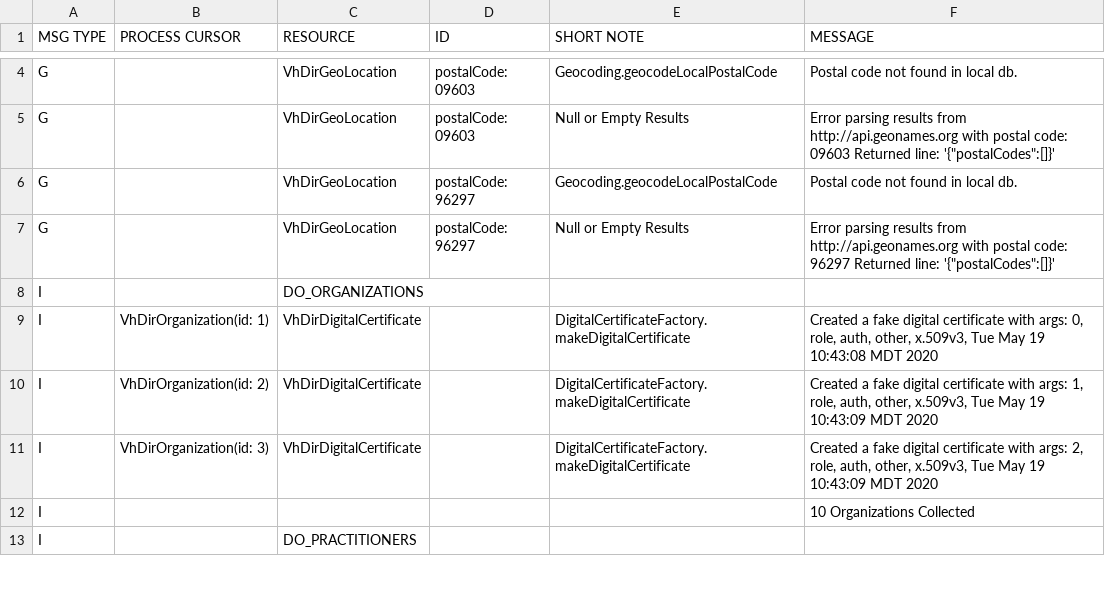
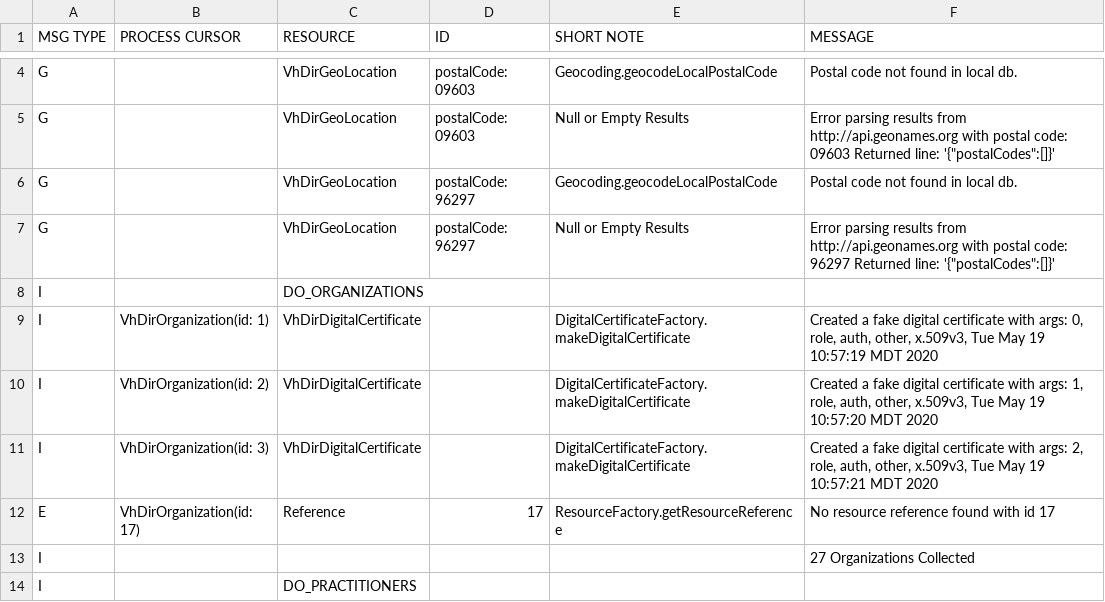
Before and after one commit to onc-healthit/SPD, a CSV file: DataGenerator/VhDirGeneration-Report.csv, drawn as a sheet; only a part is shown, gaps mark what is left out; the diff covers the shown part only.

```diff
--- a/DataGenerator/VhDirGeneration-Report.csv
+++ b/DataGenerator/VhDirGeneration-Report.csv
@@ -8,6 +8,7 @@ G |  |VhDirGeoLocation |postalCode: 96297 |Null or Empty Results |Error parsing
 I |  |DO_ORGANIZATIONS | | |
-I |VhDirOrganization(id: 1)  |VhDirDigitalCertificate | |DigitalCertificateFactory.makeDigitalCertificate |Created a fake digital certificate with args: 0, role, auth, other, x.509v3, Tue May 19 10:43:08 MDT 2020
-I |VhDirOrganization(id: 2)  |VhDirDigitalCertificate | |DigitalCertificateFactory.makeDigitalCertificate |Created a fake digital certificate with args: 1, role, auth, other, x.509v3, Tue May 19 10:43:09 MDT 2020
-I |VhDirOrganization(id: 3)  |VhDirDigitalCertificate | |DigitalCertificateFactory.makeDigitalCertificate |Created a fake digital certificate with args: 2, role, auth, other, x.509v3, Tue May 19 10:43:09 MDT 2020
-I |  | | | |10 Organizations Collected
+I |VhDirOrganization(id: 1)  |VhDirDigitalCertificate | |DigitalCertificateFactory.makeDigitalCertificate |Created a fake digital certificate with args: 0, role, auth, other, x.509v3, Tue May 19 10:57:19 MDT 2020
+I |VhDirOrganization(id: 2)  |VhDirDigitalCertificate | |DigitalCertificateFactory.makeDigitalCertificate |Created a fake digital certificate with args: 1, role, auth, other, x.509v3, Tue May 19 10:57:20 MDT 2020
+I |VhDirOrganization(id: 3)  |VhDirDigitalCertificate | |DigitalCertificateFactory.makeDigitalCertificate |Created a fake digital certificate with args: 2, role, auth, other, x.509v3, Tue May 19 10:57:21 MDT 2020
+E |VhDirOrganization(id: 17)  |Reference |17 |ResourceFactory.getResourceReference |No resource reference found with id 17
+I |  | | | |27 Organizations Collected
 I |  |DO_PRACTITIONERS | | |
```
Also changed, not shown: 10 added rows and 8 edited cells elsewhere in this file, 35 other files.
